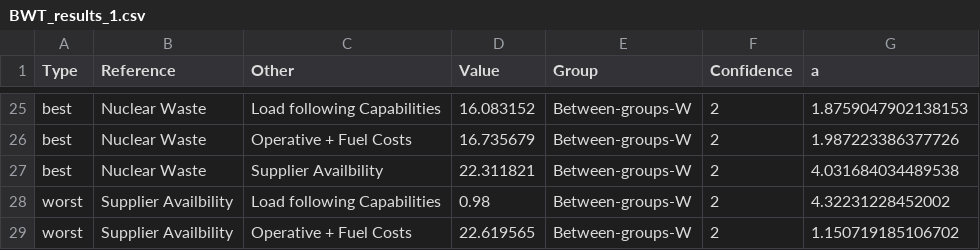
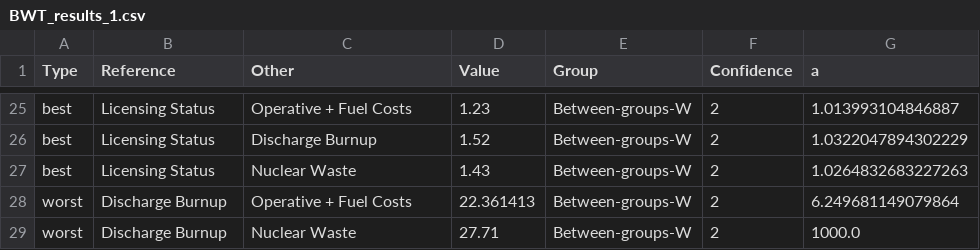
Before and after one commit to simo-pagliu/Master-Thesis, a CSV file: UP-MAVT/weight_spaces/BWT_results_1.csv, drawn as a sheet; only a part is shown, gaps mark what is left out; the diff covers the shown part only; the diff names each change by its address in the sheet, - before the commit and + after, or states it on an @@ line.

```diff
--- a/UP-MAVT/weight_spaces/BWT_results_1.csv
+++ b/UP-MAVT/weight_spaces/BWT_results_1.csv
-B25:B27 (Reference): Nuclear Waste
+B25:B27 (Reference): Licensing Status
-C25 (Other): Load following Capabilities
+C25 (Other): Operative + Fuel Costs
-D25 (Value): 16.083152
+D25 (Value): 1.23
-G25 (a): 1.8759047902138153
+G25 (a): 1.013993104846887
-C26 (Other): Operative + Fuel Costs
+C26 (Other): Discharge Burnup
-D26 (Value): 16.735679
+D26 (Value): 1.52
-G26 (a): 1.987223386377726
+G26 (a): 1.0322047894302229
-C27 (Other): Supplier Availbility
+C27 (Other): Nuclear Waste
-D27 (Value): 22.311821
+D27 (Value): 1.43
-G27 (a): 4.031684034489538
+G27 (a): 1.0264832683227263
-B28:B29 (Reference): Supplier Availbility
+B28:B29 (Reference): Discharge Burnup
-C28 (Other): Load following Capabilities
+C28 (Other): Operative + Fuel Costs
-D28 (Value): 0.98
+D28 (Value): 22.361413
-G28 (a): 4.32231228452002
+G28 (a): 6.249681149079864
-C29 (Other): Operative + Fuel Costs
+C29 (Other): Nuclear Waste
-D29 (Value): 22.619565
+D29 (Value): 27.71
-G29 (a): 1.150719185106702
+G29 (a): 1000.0
```
Also changed, not shown: 8 added rows, 8 removed rows and 50 edited cells elsewhere in this file, UP-MAVT/value_functions_1.csv, 2 other files.
